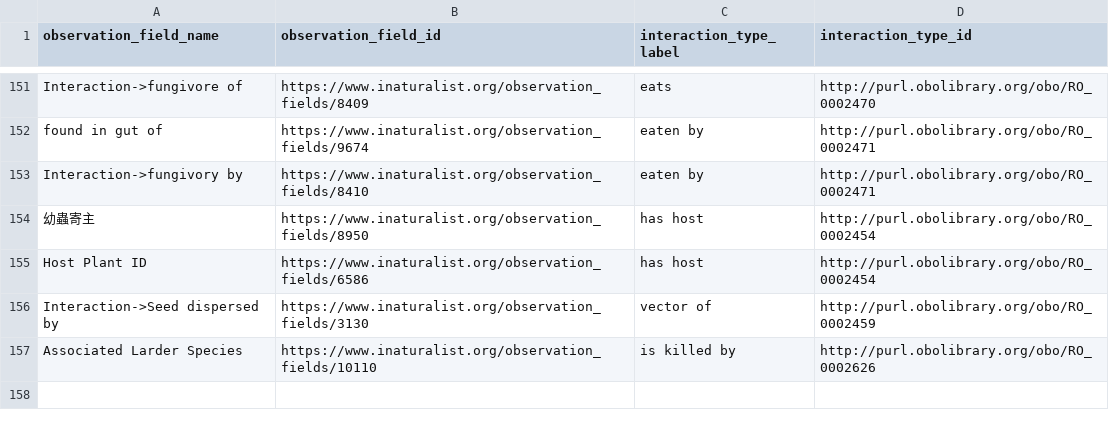
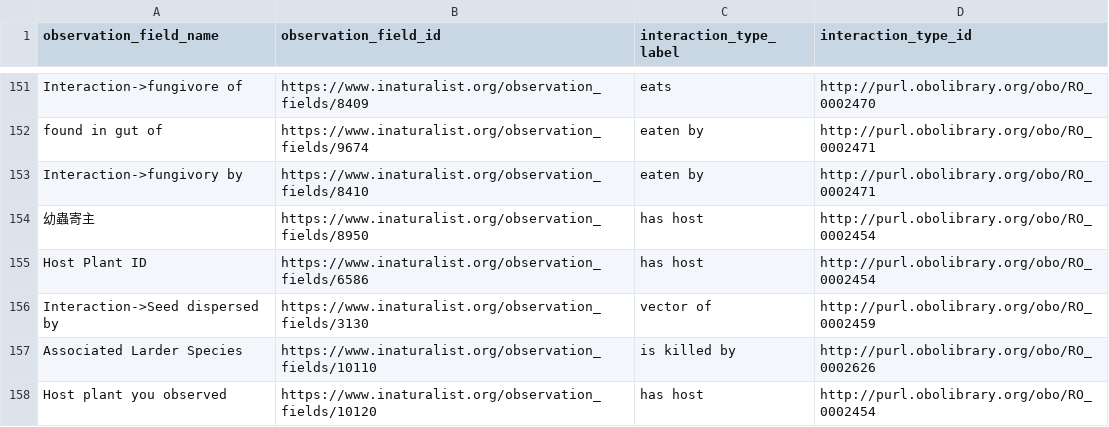
Before and after one commit to globalbioticinteractions/inaturalist, a CSV file: interaction_types.csv, drawn as a sheet; only a part is shown, gaps mark what is left out; the diff names each change by its address in the sheet, - before the commit and + after, or states it on an @@ line.

Commit message:
add host plant mapping

```diff
--- a/interaction_types.csv
+++ b/interaction_types.csv
+row 158: Host plant you observed | https://www.inaturalist.org/observation_fields/10120 | has host | http://purl.obolibrary.org/obo/RO_0002454
```
